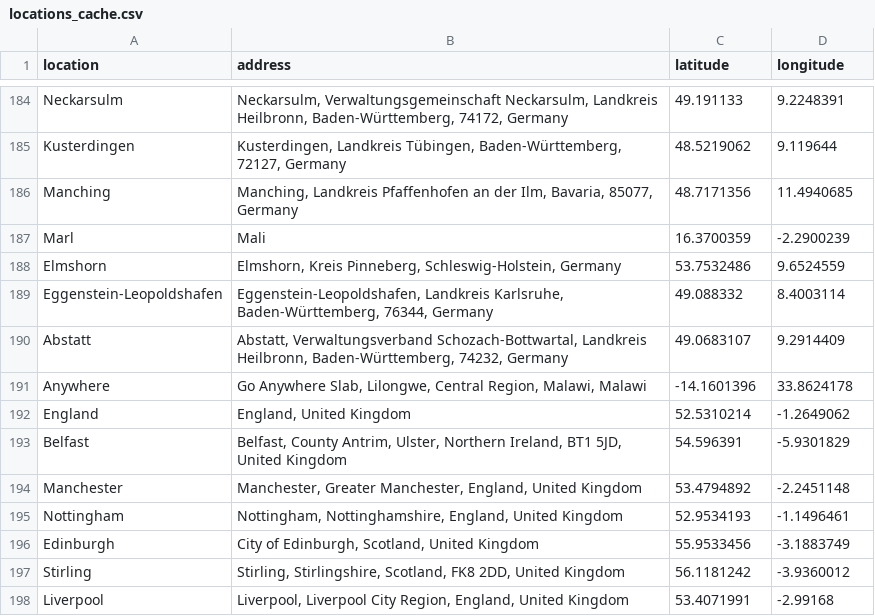
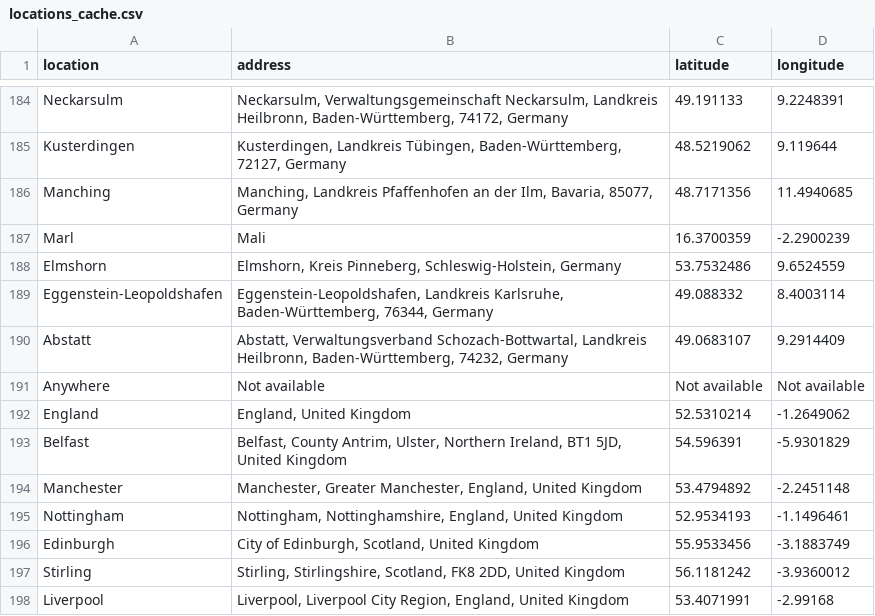
Before and after one commit to trav-d13/Data-Science-Job-Market-Analysis, a CSV file: locations_cache.csv, drawn as a sheet; only a part is shown, gaps mark what is left out; removed rows and columns are numbered as before the commit, all else as after; the diff names each change by its address in the sheet, - before the commit and + after, or states it on an @@ line.

Commit message:
Locations EDA on wolrdmap completed

```diff
--- a/locations_cache.csv
+++ b/locations_cache.csv
-row 191: Anywhere | Go Anywhere Slab, Lilongwe, Central Region, Malawi, Malawi | -14.1601396 | 33.8624178
+row 191: Anywhere | Not available | Not available | Not available
```
Also changed, not shown: 1 other file.
